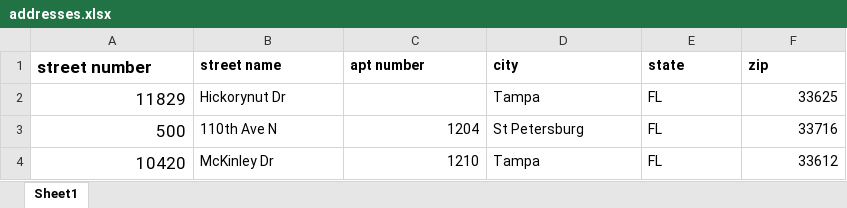
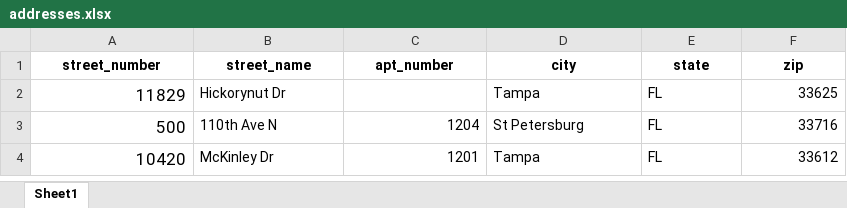
Before and after one commit to CleverChuk/route-mining, an Excel workbook: web/files/addresses.xlsx, sheet Sheet1, drawn as a sheet; values as stored, in another font and other column widths than the file's, no borders; the diff names each change by its address in the sheet, - before the commit and + after, or states it on an @@ line.

```diff
--- a/web/files/addresses.xlsx (sheet Sheet1)
+++ b/web/files/addresses.xlsx (sheet Sheet1)
-A1: street number
+A1: street_number
-A1:F1 alignment: left
+A1:F1 alignment: center
@@ A1 text size: smaller @@
-B1: street name
+B1: street_name
-C1: apt number
+C1: apt_number
-C4 (apt_number): 1210
+C4 (apt_number): 1201
```
Also changed, not shown: web/files/export.xlsx, 8 other files.
